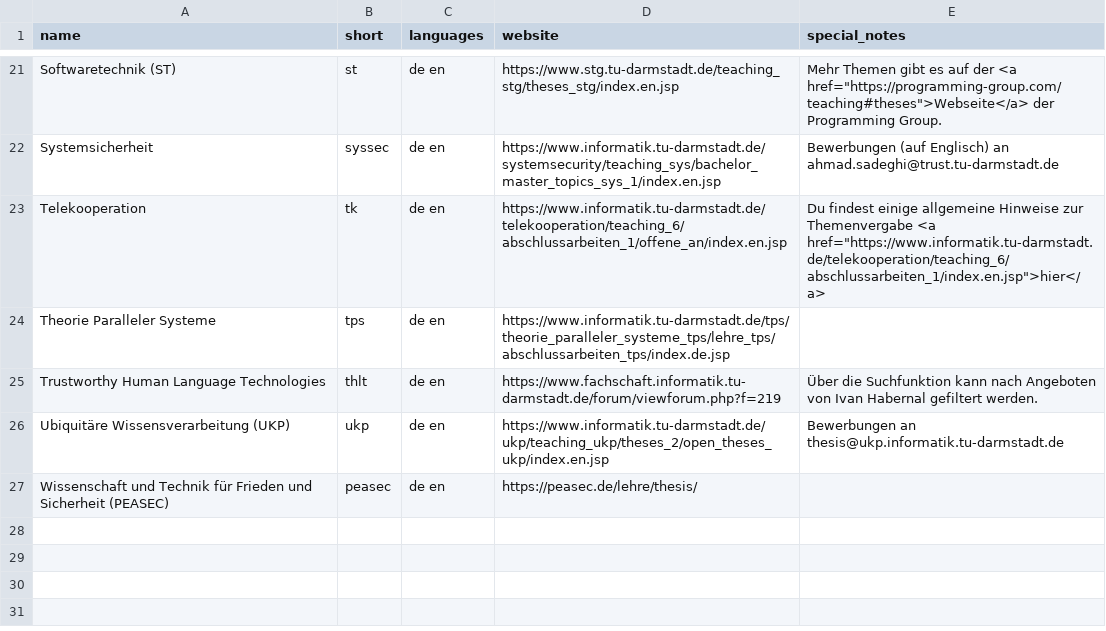
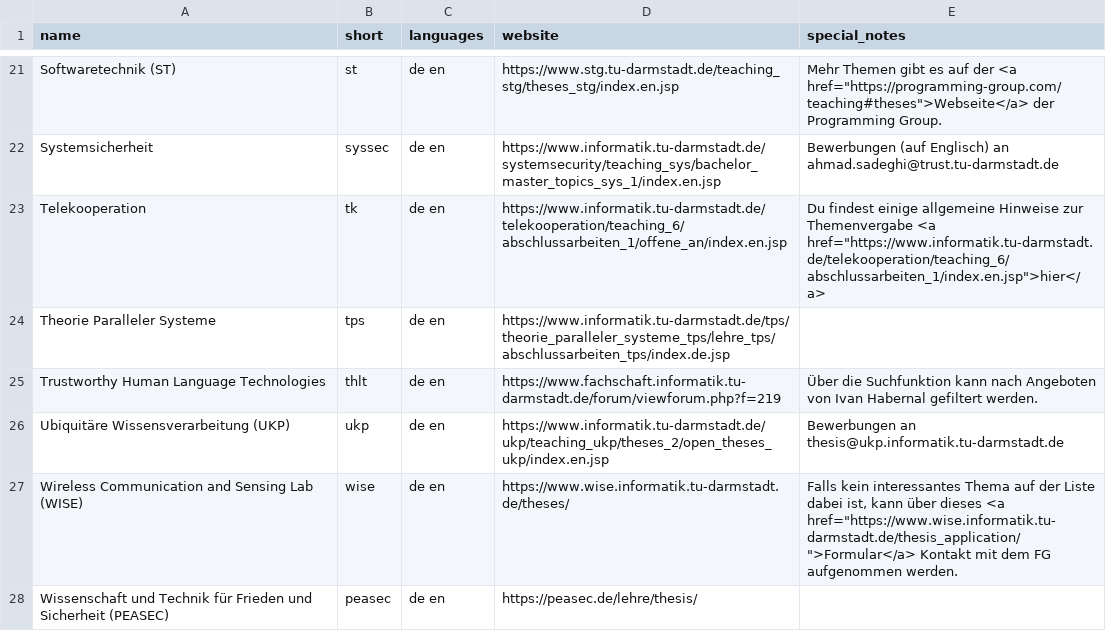
Before and after one commit to d120/theses_overview, a CSV file: german.csv, drawn as a sheet; only a part is shown, gaps mark what is left out; the diff names each change by its address in the sheet, - before the commit and + after, or states it on an @@ line.

Commit message:
WISE

```diff
--- a/german.csv
+++ b/german.csv
+row 27: Wireless Communication and Sensing Lab (WISE) | wise | de en | https://www.wise.informatik.tu-darmstadt.de/theses/ | Falls kein interessantes Thema auf der Liste dabei ist, kann über dieses <a href="https://www.wise.informatik.tu-darmstadt.de/thesis_application/">Formular</a> Kontakt mit dem FG aufgenommen werden.
```
Also changed, not shown: english.csv.
